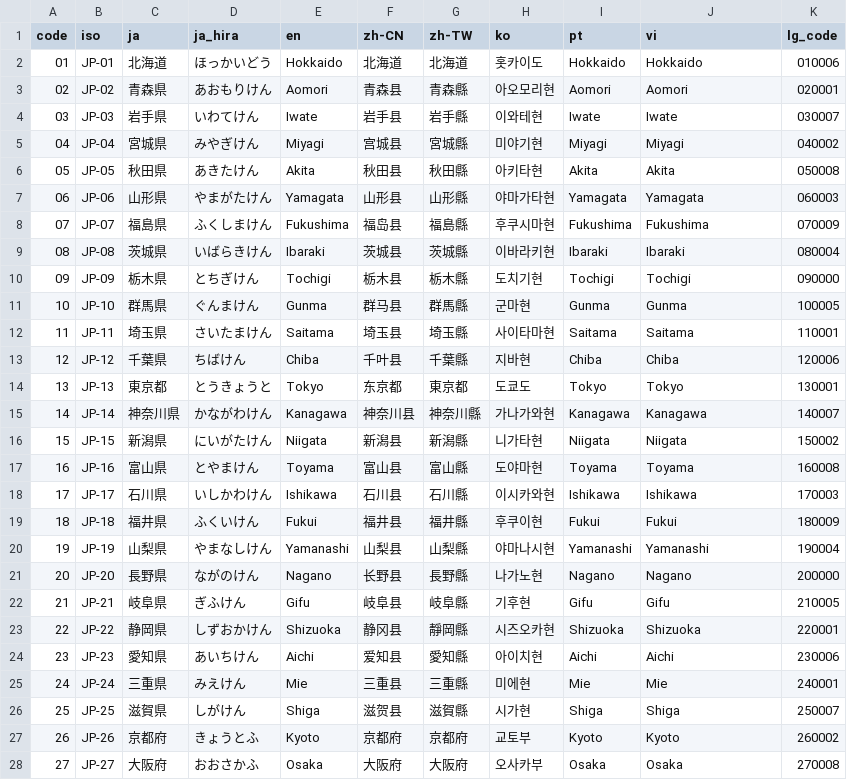
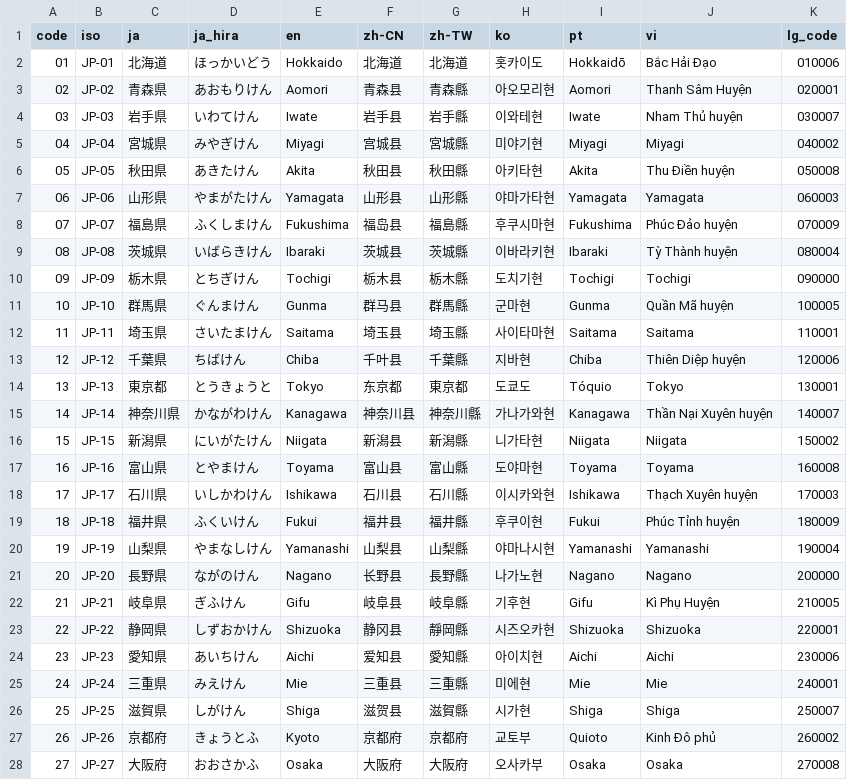
Before and after one commit to toshtag/jp-regions-i18n, a CSV file: data-source/prefectures.csv, drawn as a sheet; only a part is shown; the diff covers the shown part only.

Commit message:
feat(data): add Portuguese and Vietnamese translations for prefectures/cities
- pt: Wikidata pt labels with macron notation (e.g. Hokkaidō, Hyōgo, Kōchi)
- vi: Hán Việt readings from Vietnamese Wikipedia
  (e.g. 北海道→Bắc Hải Đạo, 横浜市→Hoành Tân thị, 京都市→Kinh Đô thị)
- Falls back to English when translation is unavailable

```diff
--- a/data-source/prefectures.csv
+++ b/data-source/prefectures.csv
@@ -1,23 +1,23 @@
 code,iso,ja,ja_hira,en,zh-CN,zh-TW,ko,pt,vi,lg_code
-01,JP-01,北海道,ほっかいどう,Hokkaido,北海道,北海道,홋카이도,Hokkaido,Hokkaido,010006
-02,JP-02,青森県,あおもりけん,Aomori,青森县,青森縣,아오모리현,Aomori,Aomori,020001
-03,JP-03,岩手県,いわてけん,Iwate,岩手县,岩手縣,이와테현,Iwate,Iwate,030007
+01,JP-01,北海道,ほっかいどう,Hokkaido,北海道,北海道,홋카이도,Hokkaidō,Bắc Hải Đạo,010006
+02,JP-02,青森県,あおもりけん,Aomori,青森县,青森縣,아오모리현,Aomori,Thanh Sâm Huyện,020001
+03,JP-03,岩手県,いわてけん,Iwate,岩手县,岩手縣,이와테현,Iwate,Nham Thủ huyện,030007
 04,JP-04,宮城県,みやぎけん,Miyagi,宫城县,宮城縣,미야기현,Miyagi,Miyagi,040002
-05,JP-05,秋田県,あきたけん,Akita,秋田县,秋田縣,아키타현,Akita,Akita,050008
+05,JP-05,秋田県,あきたけん,Akita,秋田县,秋田縣,아키타현,Akita,Thu Điền huyện,050008
 06,JP-06,山形県,やまがたけん,Yamagata,山形县,山形縣,야마가타현,Yamagata,Yamagata,060003
-07,JP-07,福島県,ふくしまけん,Fukushima,福岛县,福島縣,후쿠시마현,Fukushima,Fukushima,070009
-08,JP-08,茨城県,いばらきけん,Ibaraki,茨城县,茨城縣,이바라키현,Ibaraki,Ibaraki,080004
+07,JP-07,福島県,ふくしまけん,Fukushima,福岛县,福島縣,후쿠시마현,Fukushima,Phúc Đảo huyện,070009
+08,JP-08,茨城県,いばらきけん,Ibaraki,茨城县,茨城縣,이바라키현,Ibaraki,Tỳ Thành huyện,080004
 09,JP-09,栃木県,とちぎけん,Tochigi,栃木县,栃木縣,도치기현,Tochigi,Tochigi,090000
-10,JP-10,群馬県,ぐんまけん,Gunma,群马县,群馬縣,군마현,Gunma,Gunma,100005
+10,JP-10,群馬県,ぐんまけん,Gunma,群马县,群馬縣,군마현,Gunma,Quần Mã huyện,100005
 11,JP-11,埼玉県,さいたまけん,Saitama,埼玉县,埼玉縣,사이타마현,Saitama,Saitama,110001
-12,JP-12,千葉県,ちばけん,Chiba,千叶县,千葉縣,지바현,Chiba,Chiba,120006
-13,JP-13,東京都,とうきょうと,Tokyo,东京都,東京都,도쿄도,Tokyo,Tokyo,130001
-14,JP-14,神奈川県,かながわけん,Kanagawa,神奈川县,神奈川縣,가나가와현,Kanagawa,Kanagawa,140007
+12,JP-12,千葉県,ちばけん,Chiba,千叶县,千葉縣,지바현,Chiba,Thiên Diệp huyện,120006
+13,JP-13,東京都,とうきょうと,Tokyo,东京都,東京都,도쿄도,Tóquio,Tokyo,130001
+14,JP-14,神奈川県,かながわけん,Kanagawa,神奈川县,神奈川縣,가나가와현,Kanagawa,Thần Nại Xuyên huyện,140007
 15,JP-15,新潟県,にいがたけん,Niigata,新潟县,新潟縣,니가타현,Niigata,Niigata,150002
 16,JP-16,富山県,とやまけん,Toyama,富山县,富山縣,도야마현,Toyama,Toyama,160008
-17,JP-17,石川県,いしかわけん,Ishikawa,石川县,石川縣,이시카와현,Ishikawa,Ishikawa,170003
-18,JP-18,福井県,ふくいけん,Fukui,福井县,福井縣,후쿠이현,Fukui,Fukui,180009
+17,JP-17,石川県,いしかわけん,Ishikawa,石川县,石川縣,이시카와현,Ishikawa,Thạch Xuyên huyện,170003
+18,JP-18,福井県,ふくいけん,Fukui,福井县,福井縣,후쿠이현,Fukui,Phúc Tỉnh huyện,180009
 19,JP-19,山梨県,やまなしけん,Yamanashi,山梨县,山梨縣,야마나시현,Yamanashi,Yamanashi,190004
 20,JP-20,長野県,ながのけん,Nagano,长野县,長野縣,나가노현,Nagano,Nagano,200000
-21,JP-21,岐阜県,ぎふけん,Gifu,岐阜县,岐阜縣,기후현,Gifu,Gifu,210005
+21,JP-21,岐阜県,ぎふけん,Gifu,岐阜县,岐阜縣,기후현,Gifu,Kì Phụ Huyện,210005
 22,JP-22,静岡県,しずおかけん,Shizuoka,静冈县,靜岡縣,시즈오카현,Shizuoka,Shizuoka,220001
@@ -26,3 +26,3 @@ code,iso,ja,ja_hira,en,zh-CN,zh-TW,ko,pt,vi,lg_code
 25,JP-25,滋賀県,しがけん,Shiga,滋贺县,滋賀縣,시가현,Shiga,Shiga,250007
-26,JP-26,京都府,きょうとふ,Kyoto,京都府,京都府,교토부,Kyoto,Kyoto,260002
+26,JP-26,京都府,きょうとふ,Kyoto,京都府,京都府,교토부,Quioto,Kinh Đô phủ,260002
 27,JP-27,大阪府,おおさかふ,Osaka,大阪府,大阪府,오사카부,Osaka,Osaka,270008
```
Also changed, not shown: 10 edited cells elsewhere in this file, 3 other files.
